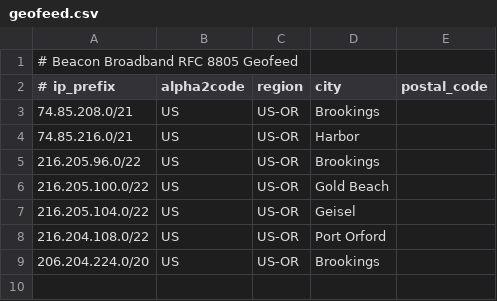
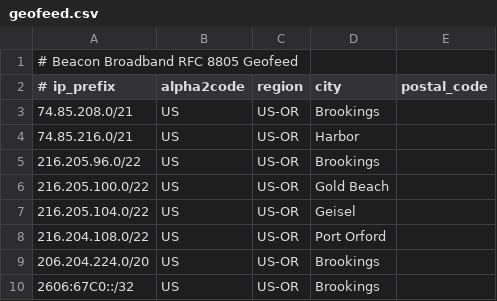
Before and after one commit to Beacon-Rafael-Meza/geofeed, a CSV file: geofeed.csv, drawn as a sheet.

Commit message:
Add IPv6 range for Brookings, Oregon

```diff
--- a/geofeed.csv
+++ b/geofeed.csv
@@ -9 +9,2 @@
 206.204.224.0/20,US,US-OR,Brookings,
+2606:67C0::/32,US,US-OR,Brookings,
```
